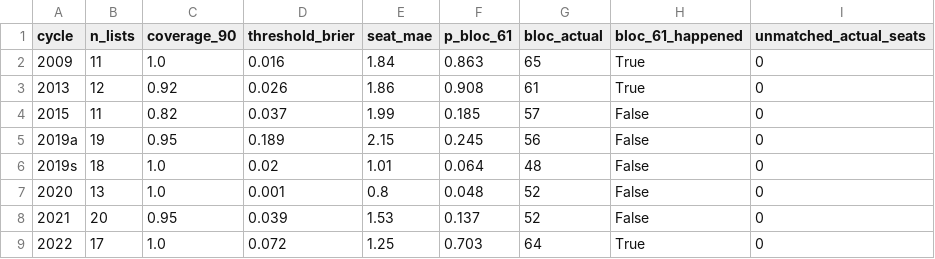
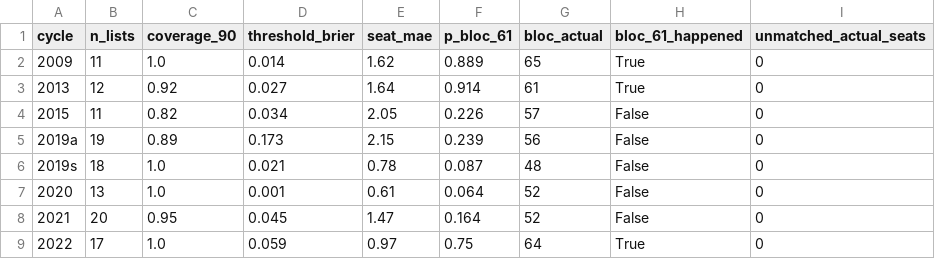
Before and after one commit to idoherling/2026_Election_Model, a CSV file: data/processed/model_validation.csv, drawn as a sheet.

```diff
--- a/data/processed/model_validation.csv
+++ b/data/processed/model_validation.csv
@@ -1,9 +1,9 @@
 cycle,n_lists,coverage_90,threshold_brier,seat_mae,p_bloc_61,bloc_actual,bloc_61_happened,unmatched_actual_seats
-2009,11,1.0,0.016,1.84,0.863,65,True,0
-2013,12,0.92,0.026,1.86,0.908,61,True,0
-2015,11,0.82,0.037,1.99,0.185,57,False,0
-2019a,19,0.95,0.189,2.15,0.245,56,False,0
-2019s,18,1.0,0.02,1.01,0.064,48,False,0
-2020,13,1.0,0.001,0.8,0.048,52,False,0
-2021,20,0.95,0.039,1.53,0.137,52,False,0
-2022,17,1.0,0.072,1.25,0.703,64,True,0
+2009,11,1.0,0.014,1.62,0.889,65,True,0
+2013,12,0.92,0.027,1.64,0.914,61,True,0
+2015,11,0.82,0.034,2.05,0.226,57,False,0
+2019a,19,0.89,0.173,2.15,0.239,56,False,0
+2019s,18,1.0,0.021,0.78,0.087,48,False,0
+2020,13,1.0,0.001,0.61,0.064,52,False,0
+2021,20,0.95,0.045,1.47,0.164,52,False,0
+2022,17,1.0,0.059,0.97,0.75,64,True,0
```
Also changed, not shown: 5 other files.
